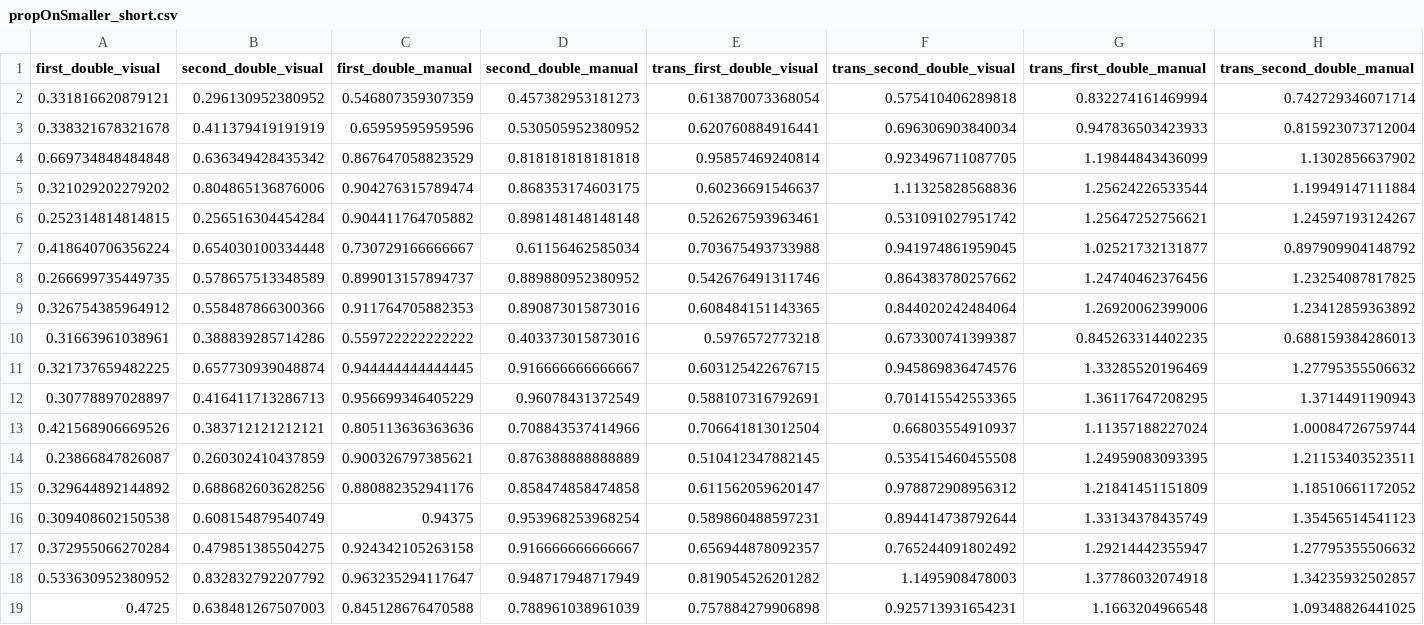
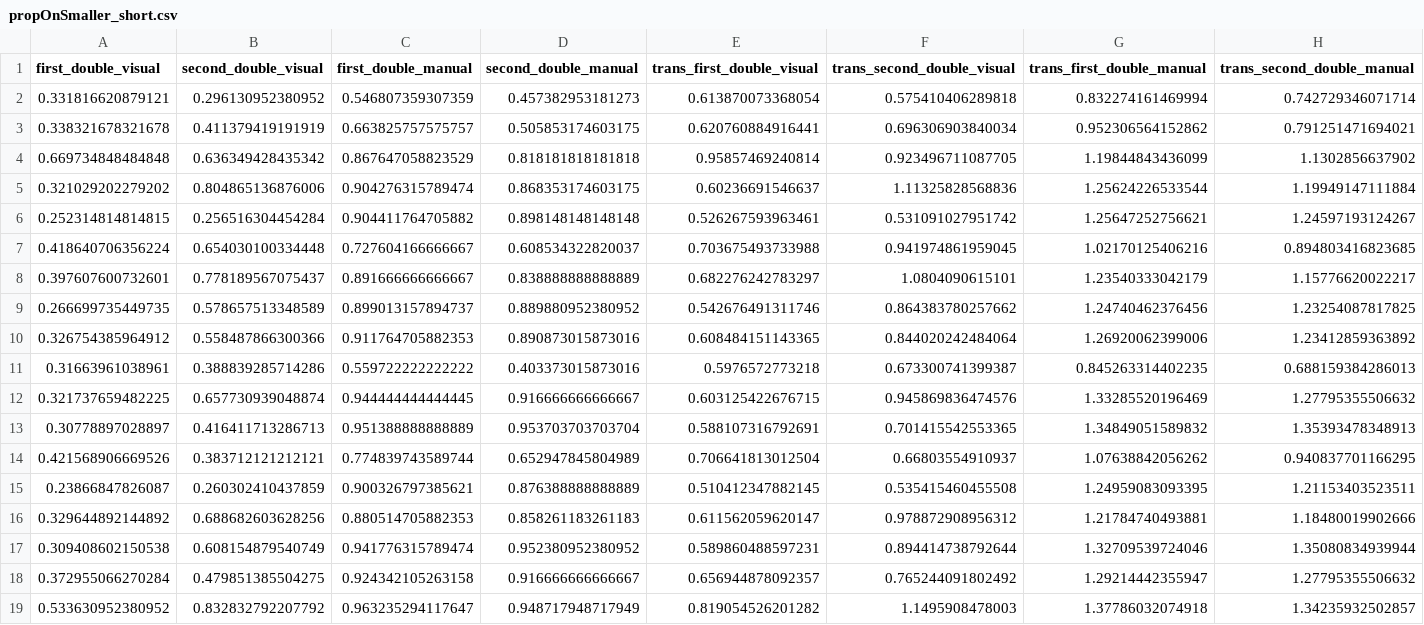
Before and after one commit to i-wagner/information_sampling_visual_manual, a CSV file: 3_analysis/statistics/propOnSmaller_short.csv, drawn as a sheet; only a part is shown; the shorter side is filled out with more unchanged rows.

Commit message:
Updating values for statistics
Required after adding back previously excluded subject to analysis

```diff
--- a/3_analysis/statistics/propOnSmaller_short.csv
+++ b/3_analysis/statistics/propOnSmaller_short.csv
@@ -2,3 +2,3 @@ first_double_visual,second_double_visual,first_double_manual,second_double_manua
 0.331816620879121,0.296130952380952,0.546807359307359,0.457382953181273,0.613870073368054,0.575410406289818,0.832274161469994,0.742729346071714
-0.338321678321678,0.411379419191919,0.65959595959596,0.530505952380952,0.620760884916441,0.696306903840034,0.947836503423933,0.815923073712004
+0.338321678321678,0.411379419191919,0.663825757575757,0.505853174603175,0.620760884916441,0.696306903840034,0.952306564152862,0.791251471694021
 0.669734848484848,0.636349428435342,0.867647058823529,0.818181818181818,0.95857469240814,0.923496711087705,1.19844843436099,1.1302856637902
@@ -6,3 +6,4 @@ first_double_visual,second_double_visual,first_double_manual,second_double_manua
 0.252314814814815,0.256516304454284,0.904411764705882,0.898148148148148,0.526267593963461,0.531091027951742,1.25647252756621,1.24597193124267
-0.418640706356224,0.654030100334448,0.730729166666667,0.61156462585034,0.703675493733988,0.941974861959045,1.02521732131877,0.897909904148792
+0.418640706356224,0.654030100334448,0.727604166666667,0.608534322820037,0.703675493733988,0.941974861959045,1.02170125406216,0.894803416823685
+0.397607600732601,0.778189567075437,0.891666666666667,0.838888888888889,0.682276242783297,1.0804090615101,1.23540333042179,1.15776620022217
 0.266699735449735,0.578657513348589,0.899013157894737,0.889880952380952,0.542676491311746,0.864383780257662,1.24740462376456,1.23254087817825
@@ -11,7 +12,7 @@ first_double_visual,second_double_visual,first_double_manual,second_double_manua
 0.321737659482225,0.657730939048874,0.944444444444445,0.916666666666667,0.603125422676715,0.945869836474576,1.33285520196469,1.27795355506632
-0.30778897028897,0.416411713286713,0.956699346405229,0.96078431372549,0.588107316792691,0.701415542553365,1.36117647208295,1.3714491190943
-0.421568906669526,0.383712121212121,0.805113636363636,0.708843537414966,0.706641813012504,0.66803554910937,1.11357188227024,1.00084726759744
+0.30778897028897,0.416411713286713,0.951388888888889,0.953703703703704,0.588107316792691,0.701415542553365,1.34849051589832,1.35393478348913
+0.421568906669526,0.383712121212121,0.774839743589744,0.652947845804989,0.706641813012504,0.66803554910937,1.07638842056262,0.940837701166295
 0.23866847826087,0.260302410437859,0.900326797385621,0.876388888888889,0.510412347882145,0.535415460455508,1.24959083093395,1.21153403523511
-0.329644892144892,0.688682603628256,0.880882352941176,0.858474858474858,0.611562059620147,0.978872908956312,1.21841451151809,1.18510661172052
-0.309408602150538,0.608154879540749,0.94375,0.953968253968254,0.589860488597231,0.894414738792644,1.33134378435749,1.35456514541123
+0.329644892144892,0.688682603628256,0.880514705882353,0.858261183261183,0.611562059620147,0.978872908956312,1.21784740493881,1.18480019902666
+0.309408602150538,0.608154879540749,0.941776315789474,0.952380952380952,0.589860488597231,0.894414738792644,1.32709539724046,1.35080834939944
 0.372955066270284,0.479851385504275,0.924342105263158,0.916666666666667,0.656944878092357,0.765244091802492,1.29214442355947,1.27795355506632
```
Also changed, not shown: 3_analysis/statistics/gainPerTime_short.csv, 3_analysis/statistics/perceptualPerformance_short.csv, 22 other files.
